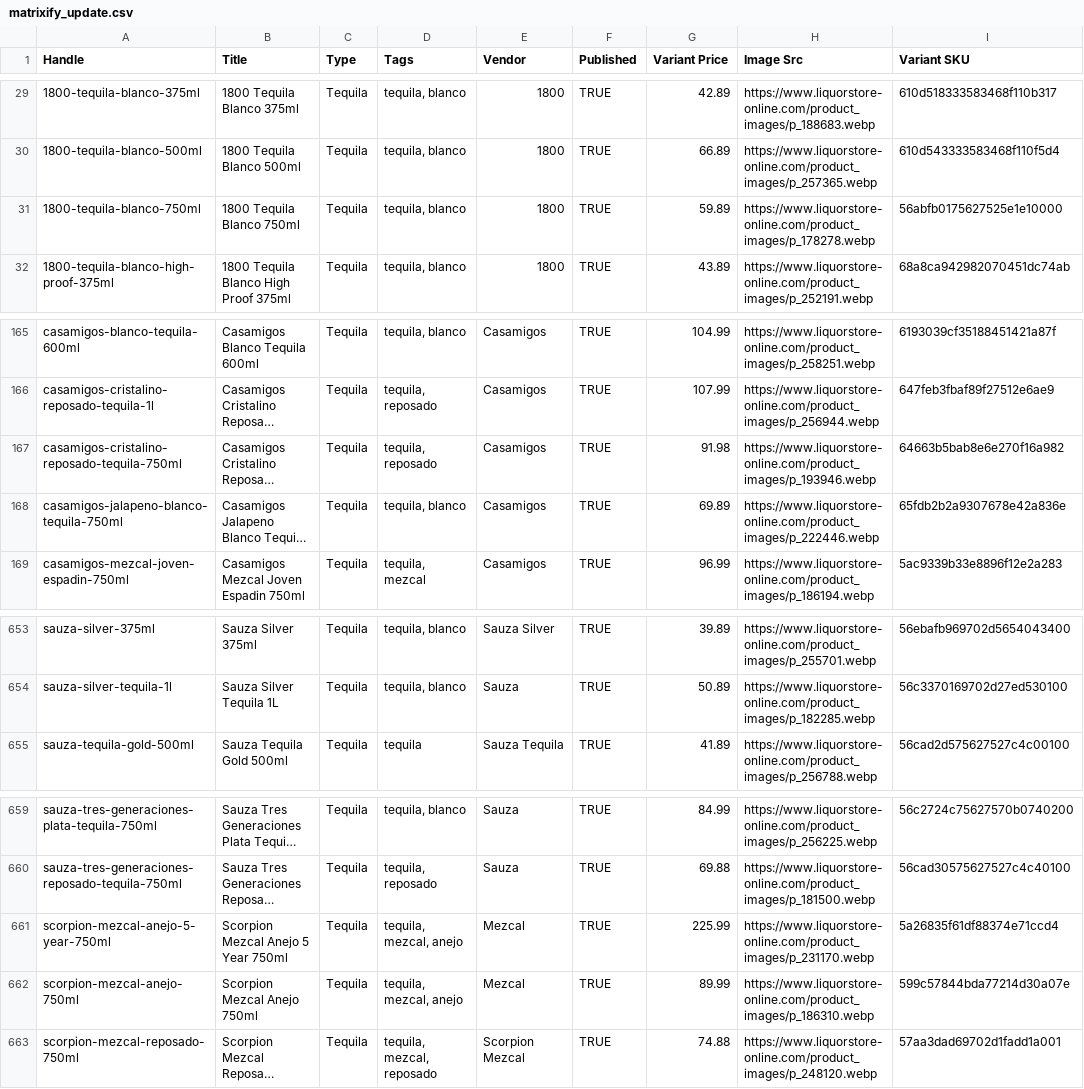
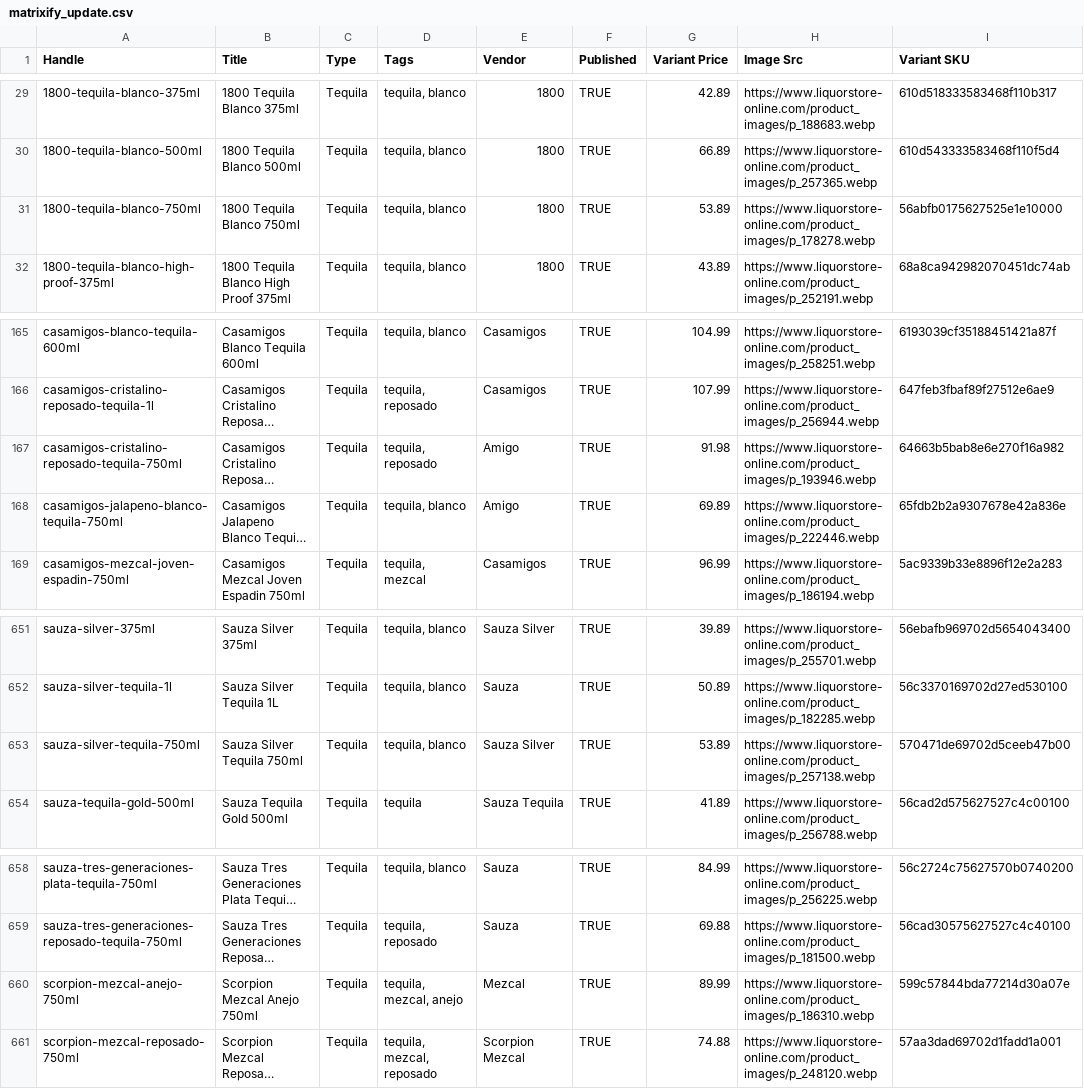
Before and after one commit to Njawnson/tequila-shopify-sync, a CSV file: output/matrixify_update.csv, drawn as a sheet; only a part is shown, gaps mark what is left out; long unchanged cells end in …; removed rows and columns are numbered as before the commit, all else as after; the diff covers the shown part only; the diff names each change by its address in the sheet, - before the commit and + after, or states it on an @@ line.

```diff
--- a/output/matrixify_update.csv
+++ b/output/matrixify_update.csv
-G31 (Variant Price): 59.89
+G31 (Variant Price): 53.89
-E167:E168 (Vendor): Casamigos
+E167:E168 (Vendor): Amigo
+row 653: sauza-silver-tequila-750ml | Sauza Silver Tequila 750ml | Tequila | tequila, blanco | Sauza Silver | TRUE | 53.89 | https://www.liquorstore-online.com/product_images/p_257138.webp | 570471de69702d5ceeb47b00
-row 661: scorpion-mezcal-anejo-5-year-750ml | Scorpion Mezcal Anejo 5 Year 750ml | Tequila | tequila, mezcal, anejo | Mezcal | TRUE | 225.99 | https://www.liquorstore-online.com/product_images/p_231170.webp | 5a26835f61df88374e71ccd4
```
Also changed, not shown: 2 added rows and 4 removed rows elsewhere in this file, output/unpublish.csv.
